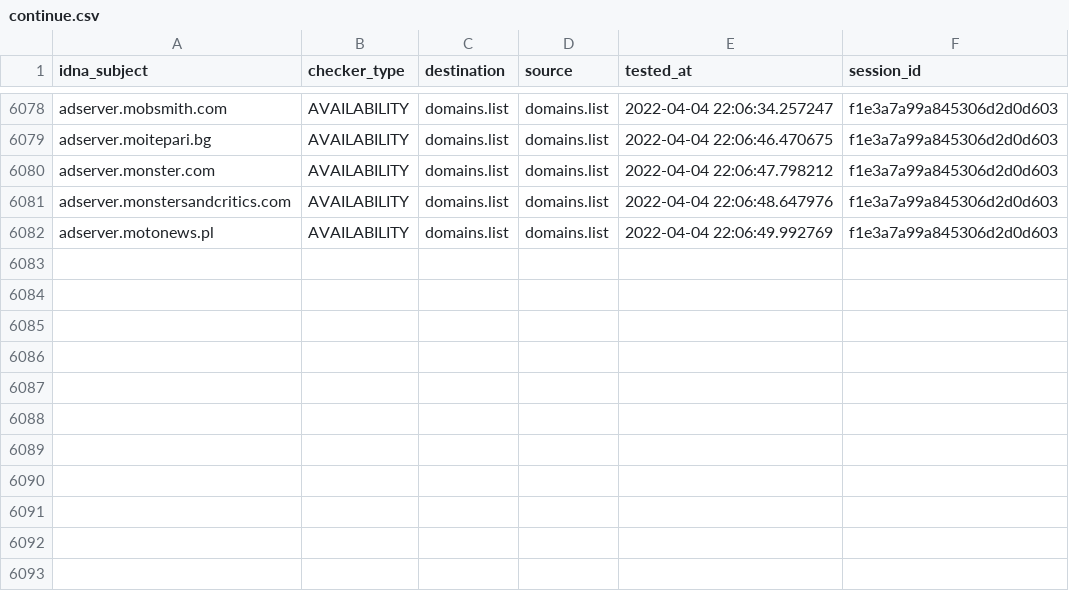
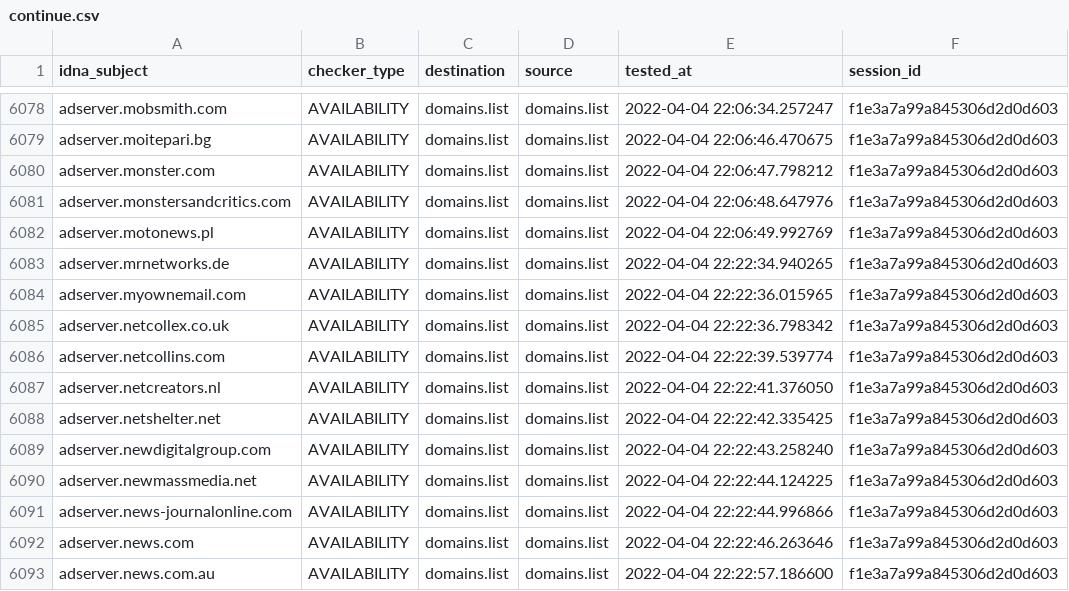
Before and after one commit to Ultimate-Hosts-Blacklist/Wiggum27_Blockers, a CSV file: output/domains.list/continue.csv, drawn as a sheet; only a part is shown, gaps mark what is left out.

```diff
--- a/output/domains.list/continue.csv
+++ b/output/domains.list/continue.csv
@@ -6082 +6082,12 @@ adserver.monstersandcritics.com,AVAILABILITY,domains.list,domains.list,2022-04-0
 adserver.motonews.pl,AVAILABILITY,domains.list,domains.list,2022-04-04 22:06:49.992769,f1e3a7a99a845306d2d0d603
+adserver.mrnetworks.de,AVAILABILITY,domains.list,domains.list,2022-04-04 22:22:34.940265,f1e3a7a99a845306d2d0d603
+adserver.myownemail.com,AVAILABILITY,domains.list,domains.list,2022-04-04 22:22:36.015965,f1e3a7a99a845306d2d0d603
+adserver.netcollex.co.uk,AVAILABILITY,domains.list,domains.list,2022-04-04 22:22:36.798342,f1e3a7a99a845306d2d0d603
+adserver.netcollins.com,AVAILABILITY,domains.list,domains.list,2022-04-04 22:22:39.539774,f1e3a7a99a845306d2d0d603
+adserver.netcreators.nl,AVAILABILITY,domains.list,domains.list,2022-04-04 22:22:41.376050,f1e3a7a99a845306d2d0d603
+adserver.netshelter.net,AVAILABILITY,domains.list,domains.list,2022-04-04 22:22:42.335425,f1e3a7a99a845306d2d0d603
+adserver.newdigitalgroup.com,AVAILABILITY,domains.list,domains.list,2022-04-04 22:22:43.258240,f1e3a7a99a845306d2d0d603
+adserver.newmassmedia.net,AVAILABILITY,domains.list,domains.list,2022-04-04 22:22:44.124225,f1e3a7a99a845306d2d0d603
+adserver.news-journalonline.com,AVAILABILITY,domains.list,domains.list,2022-04-04 22:22:44.996866,f1e3a7a99a845306d2d0d603
+adserver.news.com,AVAILABILITY,domains.list,domains.list,2022-04-04 22:22:46.263646,f1e3a7a99a845306d2d0d603
+adserver.news.com.au,AVAILABILITY,domains.list,domains.list,2022-04-04 22:22:57.186600,f1e3a7a99a845306d2d0d603
```
Also changed, not shown: .pyfunceble/inactive.csv, 11 other files.
